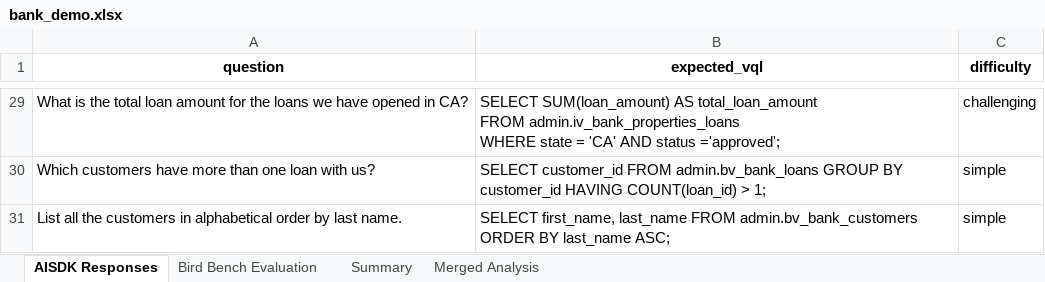
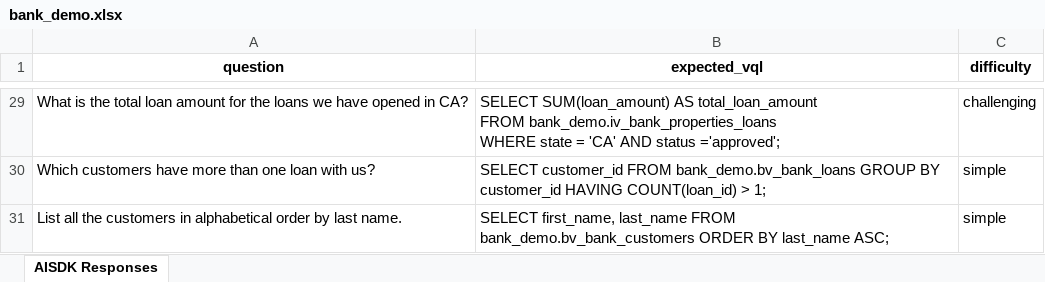
Before and after one commit to denodo/denodocommunity-resources, an Excel workbook: tools/denodo-aisdk-evaluator/bank_demo.xlsx, sheet AISDK Responses, drawn as a sheet; only a part is shown, gaps mark what is left out; values as stored, in another font and other column widths than the file's, no borders; ↵ is a line break in a cell; the diff covers the shown part only; the diff names each change by its address in the sheet, - before the commit and + after, or states it on an @@ line.

```diff
--- a/tools/denodo-aisdk-evaluator/bank_demo.xlsx (sheet AISDK Responses)
+++ b/tools/denodo-aisdk-evaluator/bank_demo.xlsx (sheet AISDK Responses)
-sheet tab: Bird Bench Evaluation
-sheet tab: Summary
-sheet tab: Merged Analysis
-B29 (expected_vql): …total_loan_amount ↵ FROM admin.iv_bank_properties_loans ↵ WHERE state…
+B29 (expected_vql): …total_loan_amount ↵ FROM bank_demo.iv_bank_properties_loans ↵ WHERE state…
-B30 (expected_vql): …customer_id FROM admin.bv_bank_loans GROUP BY…
+B30 (expected_vql): …customer_id FROM bank_demo.bv_bank_loans GROUP BY…
-B31 (expected_vql): …last_name FROM admin.bv_bank_customers ORDER BY…
+B31 (expected_vql): …last_name FROM bank_demo.bv_bank_customers ORDER BY…
```
Also changed, not shown: 27 edited cells elsewhere in this sheet, 9 other files.
